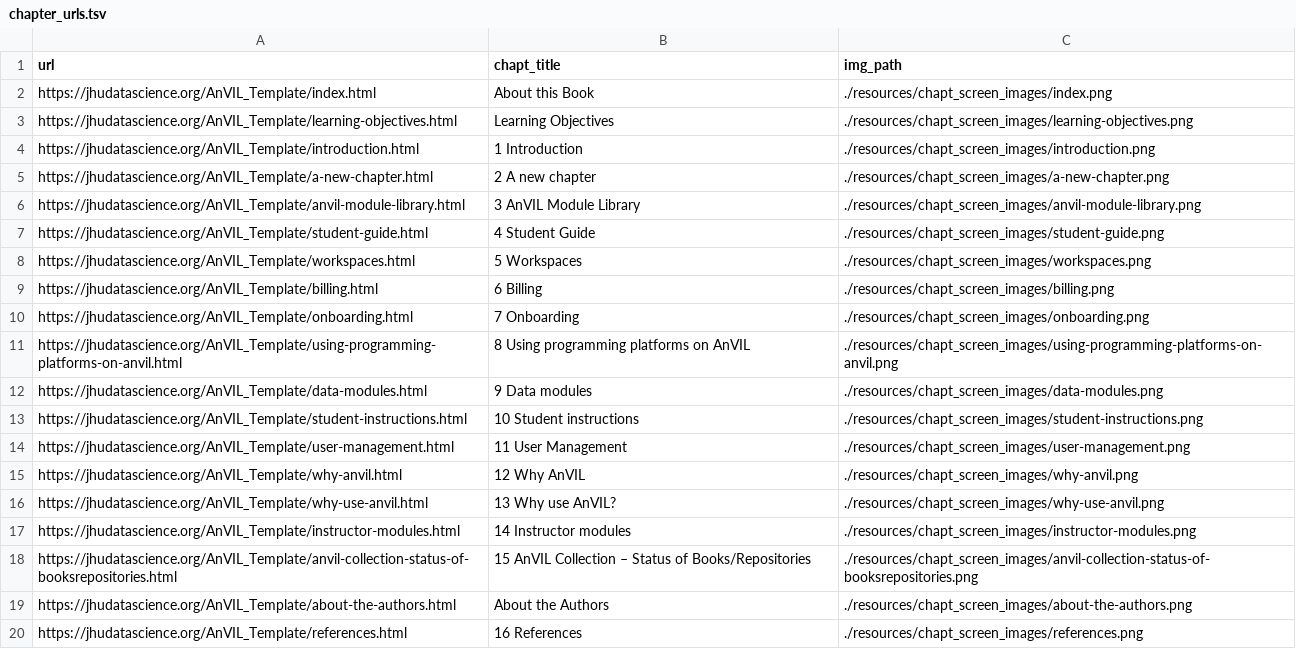
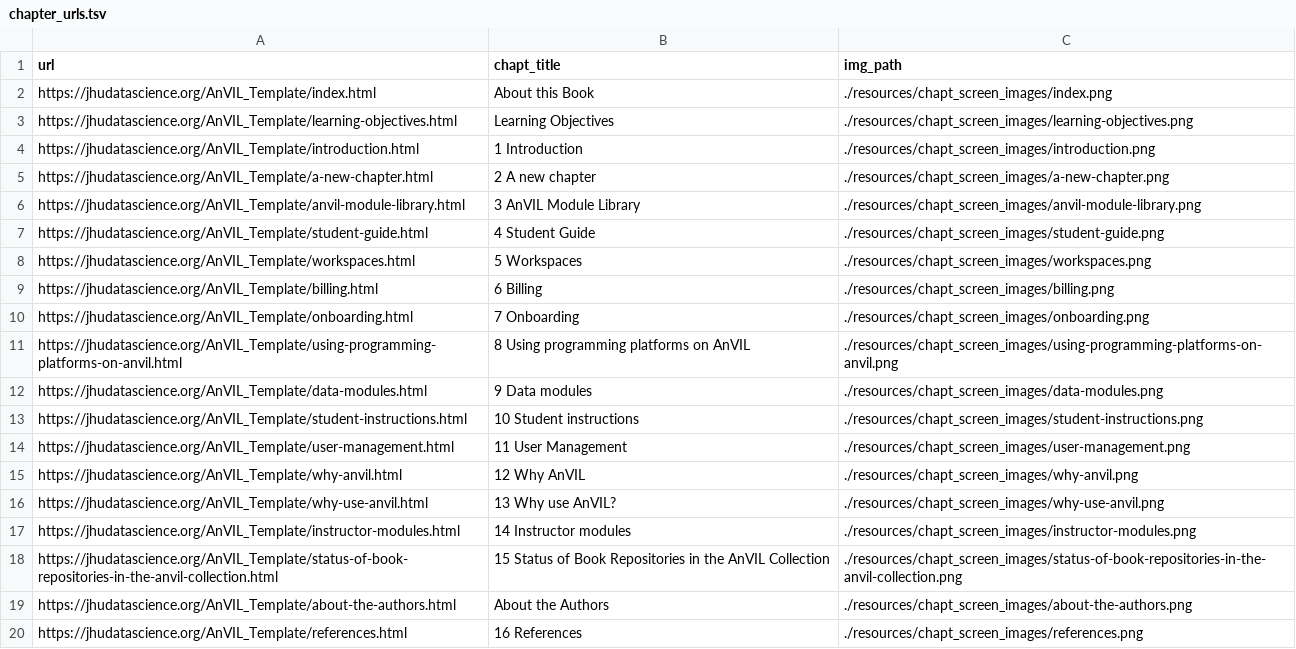
Before and after one commit to jhudsl/AnVIL_Template, a TSV file: resources/chapt_screen_images/chapter_urls.tsv, drawn as a sheet.

```diff
--- a/resources/chapt_screen_images/chapter_urls.tsv
+++ b/resources/chapt_screen_images/chapter_urls.tsv
@@ -17,3 +17,3 @@ https://jhudatascience.org/AnVIL_Template/why-use-anvil.html	13 Why use AnVIL?	.
 https://jhudatascience.org/AnVIL_Template/instructor-modules.html	14 Instructor modules	./resources/chapt_screen_images/instructor-modules.png
-https://jhudatascience.org/AnVIL_Template/anvil-collection-status-of-booksrepositories.html	15 AnVIL Collection – Status of Books/Repositories	./resources/chapt_screen_images/anvil-collection-status-of-booksrepositories.png
+https://jhudatascience.org/AnVIL_Template/status-of-book-repositories-in-the-anvil-collection.html	15 Status of Book Repositories in the AnVIL Collection	./resources/chapt_screen_images/status-of-book-repositories-in-the-anvil-collection.png
 https://jhudatascience.org/AnVIL_Template/about-the-authors.html	About the Authors	./resources/chapt_screen_images/about-the-authors.png
```
Also changed, not shown: 6 other files.
